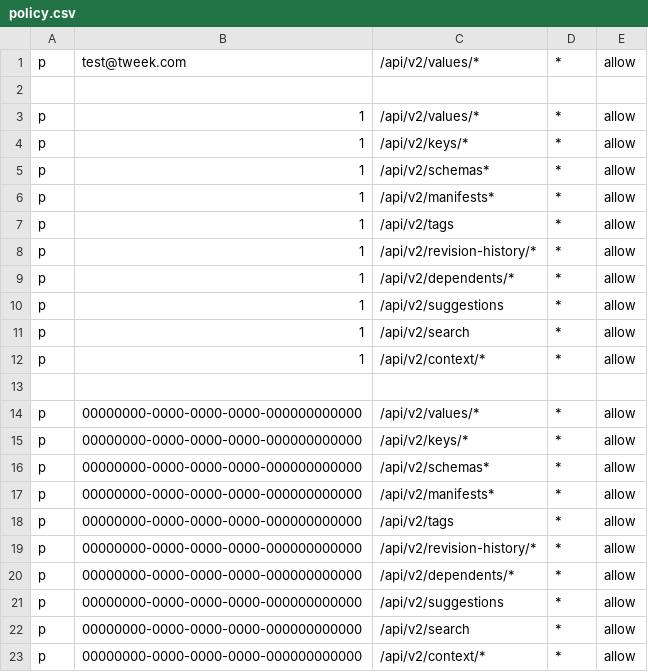
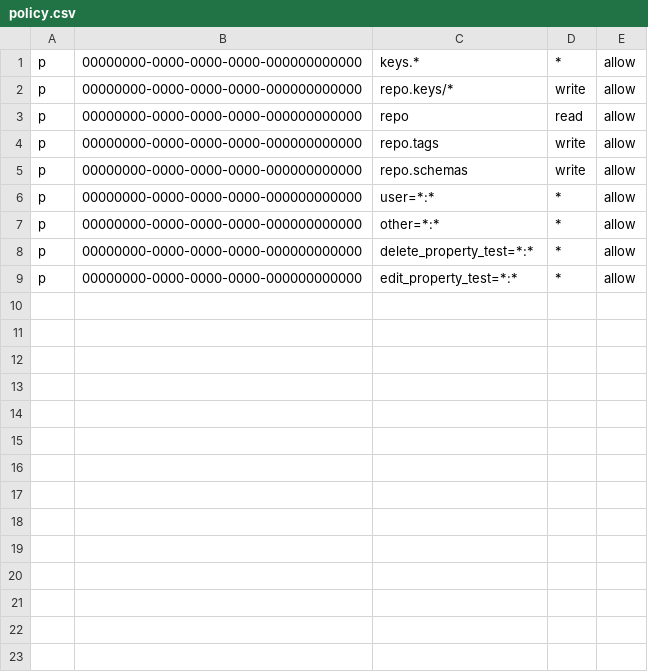
Before and after one commit to Soluto/tweek, a CSV file: services/git-service/BareRepository/tests-source/policy.csv, drawn as a sheet.

```diff
--- a/services/git-service/BareRepository/tests-source/policy.csv
+++ b/services/git-service/BareRepository/tests-source/policy.csv
@@ -1,23 +1,9 @@
-p, test@tweek.com, /api/v2/values/*, *, allow
-
-p, 1, /api/v2/values/*, *, allow
-p, 1, /api/v2/keys/*, *, allow
-p, 1, /api/v2/schemas*, *, allow
-p, 1, /api/v2/manifests*, *, allow
-p, 1, /api/v2/tags, *, allow
-p, 1, /api/v2/revision-history/*, *, allow
-p, 1, /api/v2/dependents/*, *, allow
-p, 1, /api/v2/suggestions, *, allow
-p, 1, /api/v2/search, *, allow
-p, 1, /api/v2/context/*, *, allow
-
-p, 00000000-0000-0000-0000-000000000000, /api/v2/values/*, *, allow
-p, 00000000-0000-0000-0000-000000000000, /api/v2/keys/*, *, allow
-p, 00000000-0000-0000-0000-000000000000, /api/v2/schemas*, *, allow
-p, 00000000-0000-0000-0000-000000000000, /api/v2/manifests*, *, allow
-p, 00000000-0000-0000-0000-000000000000, /api/v2/tags, *, allow
-p, 00000000-0000-0000-0000-000000000000, /api/v2/revision-history/*, *, allow
-p, 00000000-0000-0000-0000-000000000000, /api/v2/dependents/*, *, allow
-p, 00000000-0000-0000-0000-000000000000, /api/v2/suggestions, *, allow
-p, 00000000-0000-0000-0000-000000000000, /api/v2/search, *, allow
-p, 00000000-0000-0000-0000-000000000000, /api/v2/context/*, *, allow
+p, 00000000-0000-0000-0000-000000000000, keys.*, *, allow
+p, 00000000-0000-0000-0000-000000000000, repo.keys/*, write, allow
+p, 00000000-0000-0000-0000-000000000000, repo, read, allow
+p, 00000000-0000-0000-0000-000000000000, repo.tags, write, allow
+p, 00000000-0000-0000-0000-000000000000, repo.schemas, write, allow
+p, 00000000-0000-0000-0000-000000000000, user=*:*, *, allow
+p, 00000000-0000-0000-0000-000000000000, other=*:*, *, allow
+p, 00000000-0000-0000-0000-000000000000, delete_property_test=*:*, *, allow
+p, 00000000-0000-0000-0000-000000000000, edit_property_test=*:*, *, allow
```
Also changed, not shown: 9 other files.
